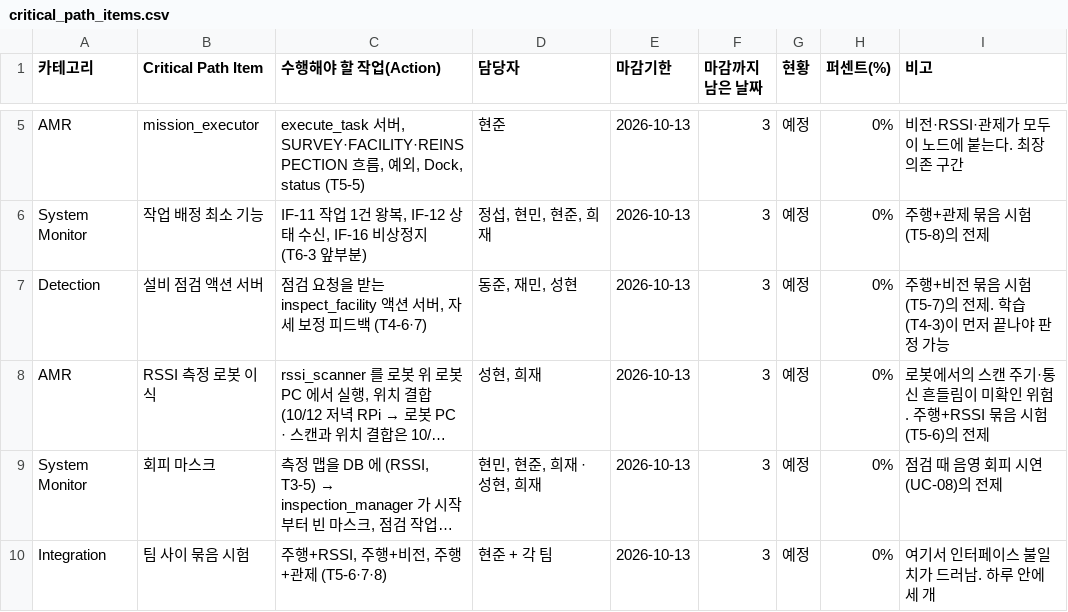
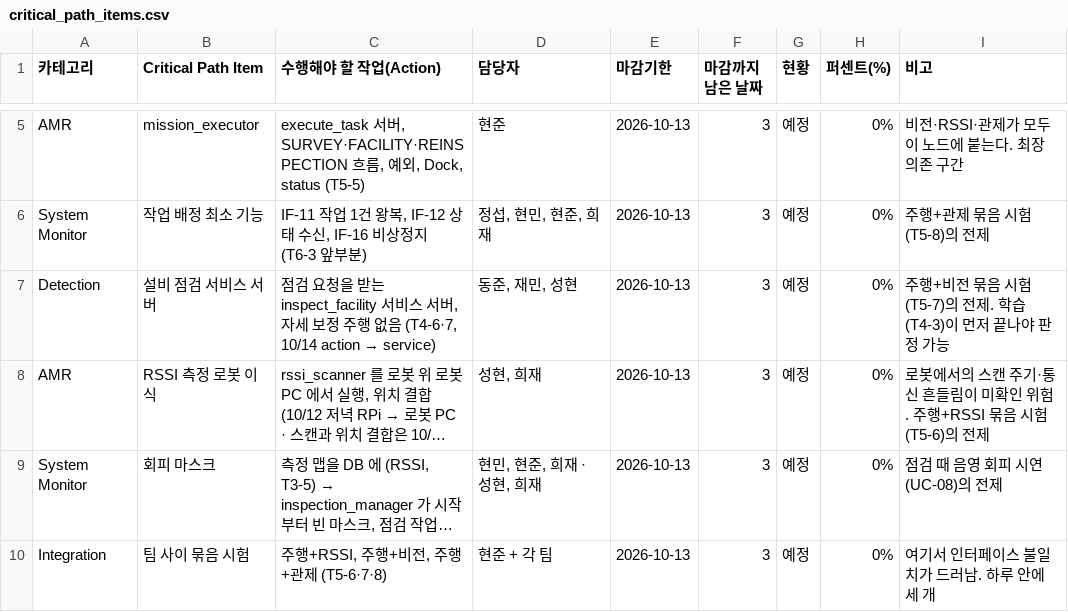
Before and after one commit to HJAE99/B_0102_Final_Project-archive, a CSV file: docs/deliverables/critical_path_items.csv, drawn as a sheet; only a part is shown, gaps mark what is left out; long unchanged cells end in …; the diff names each change by its address in the sheet, - before the commit and + after, or states it on an @@ line.

```diff
--- a/docs/deliverables/critical_path_items.csv
+++ b/docs/deliverables/critical_path_items.csv
-B7 (Critical Path Item): 설비 점검 액션 서버
+B7 (Critical Path Item): 설비 점검 서비스 서버
@@ C7 (수행해야 할 작업(Action)): …받는 inspect_facility 액션 서버, 자세 보정 피드백 (T4-6·7) → …받는 inspect_facility 서비스 서버, 자세 보정 주행 없음 (T4-6·7, 10/14 action → service) @@
```
Also changed, not shown: docs/deliverables/test_integration_plan.csv, 15 other files.
